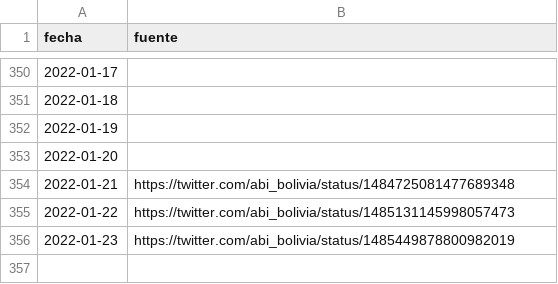
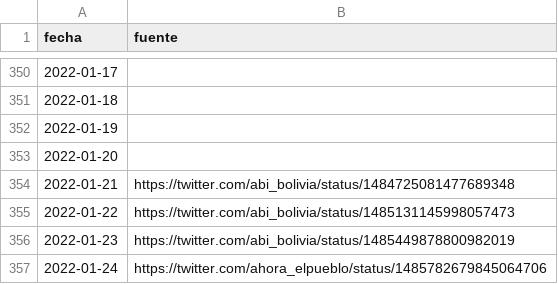
Before and after one commit to sociedatos/-covid19-bo-vacunas_por_departamento, a CSV file: metadata.csv, drawn as a sheet; only a part is shown, gaps mark what is left out.

```diff
--- a/metadata.csv
+++ b/metadata.csv
@@ -356 +356,2 @@ fecha,fuente
 2022-01-23,https://twitter.com/abi_bolivia/status/1485449878800982019
+2022-01-24,https://twitter.com/ahora_elpueblo/status/1485782679845064706
```
Also changed, not shown: vaccinations.csv, 2 other files.
